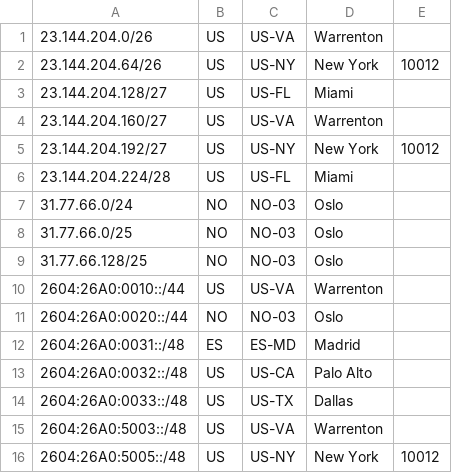
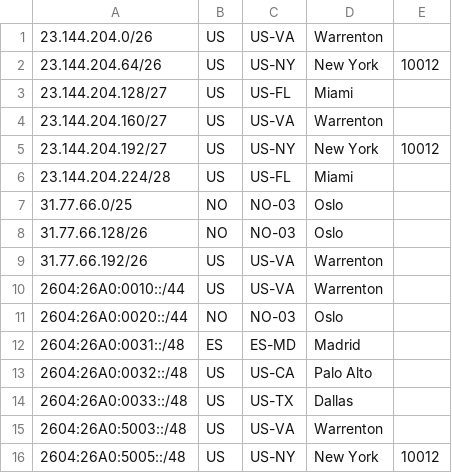
Before and after one commit to gangeska/pigeofeed, a CSV file: geofeed.csv, drawn as a sheet; only a part is shown.

Commit message:
Update geofeed.csv

```diff
--- a/geofeed.csv
+++ b/geofeed.csv
@@ -6,5 +6,5 @@
 23.144.204.224/28,US,US-FL,Miami,
-31.77.66.0/24,NO,NO-03,Oslo,
 31.77.66.0/25,NO,NO-03,Oslo,
-31.77.66.128/25,NO,NO-03,Oslo,
+31.77.66.128/26,NO,NO-03,Oslo,
+31.77.66.192/26,US,US-VA,Warrenton,
 2604:26A0:0010::/44,US,US-VA,Warrenton,
```
